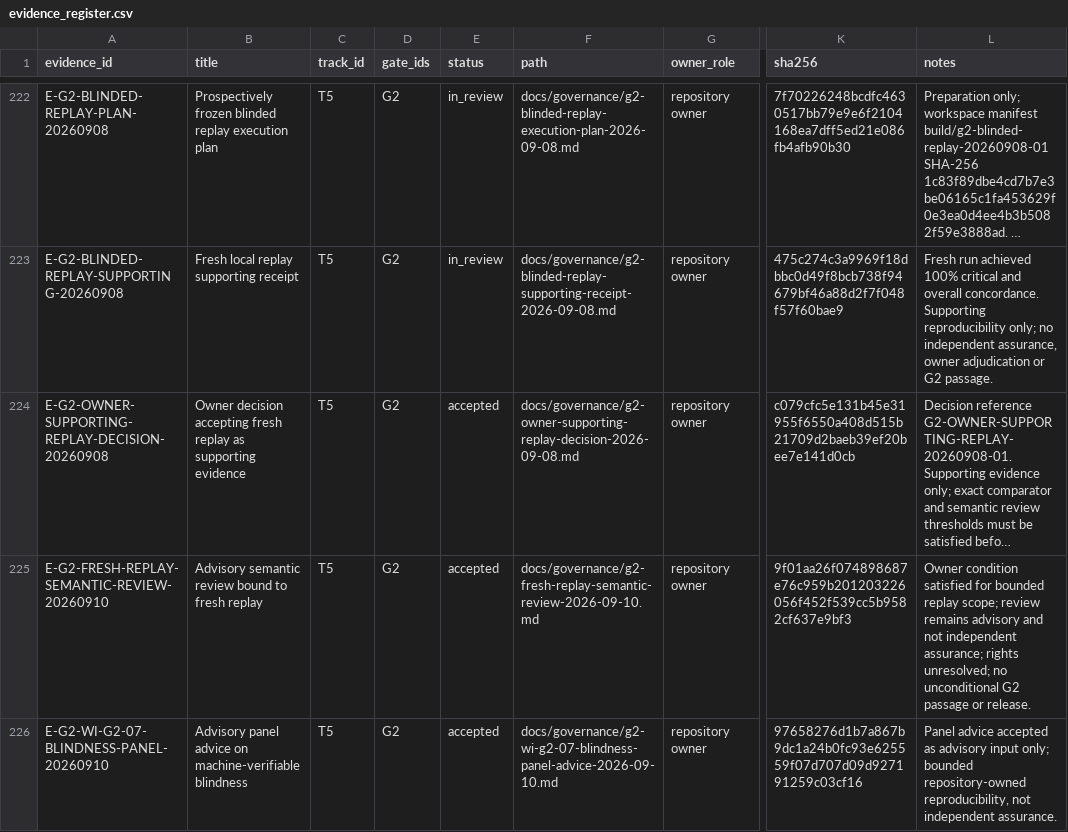
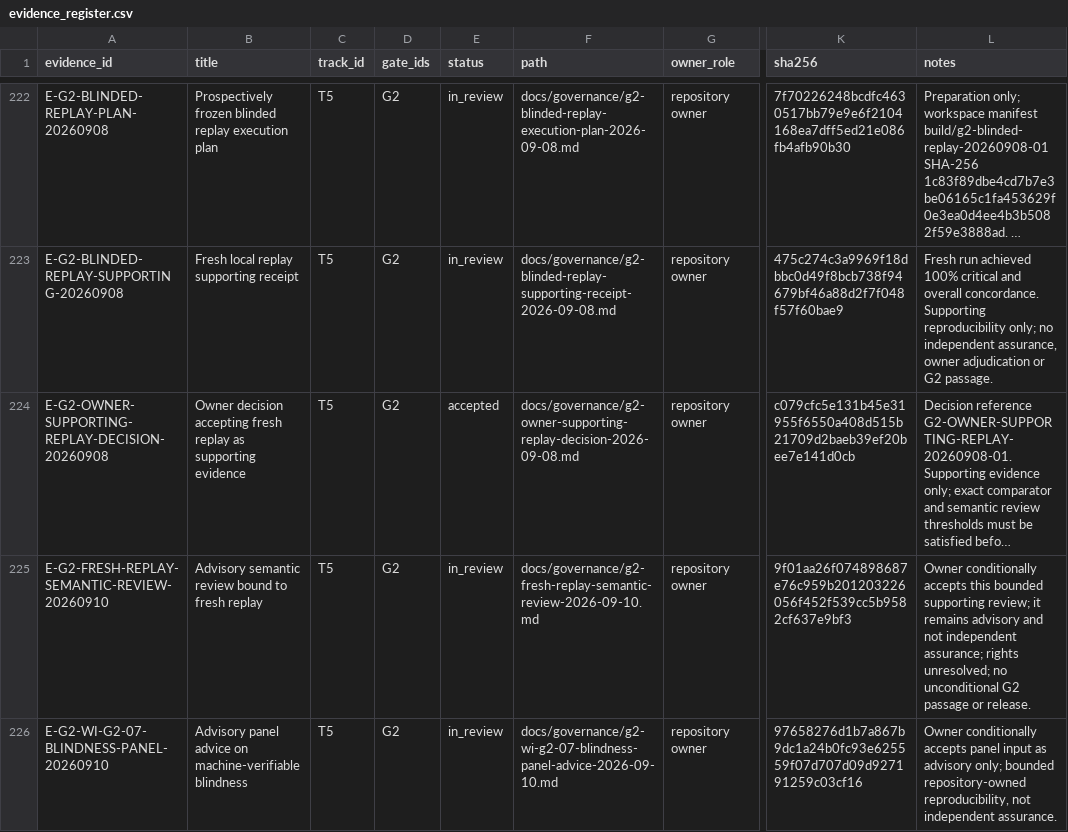
Before and after one commit to edithatogo/global-family-justice-data, a CSV file: programme/evidence_register.csv, drawn as a sheet; only a part is shown, gaps mark what is left out; long unchanged cells end in …; the diff names each change by its address in the sheet, - before the commit and + after, or states it on an @@ line.

```diff
--- a/programme/evidence_register.csv
+++ b/programme/evidence_register.csv
-E225:E226 (status): accepted
+E225:E226 (status): in_review
-L225 (notes): Owner condition satisfied for bounded replay scope; review remains advisory…
+L225 (notes): Owner conditionally accepts this bounded supporting review; it remains advisory…
-L226 (notes): Panel advice accepted as advisory input only; bounded…
+L226 (notes): Owner conditionally accepts panel input as advisory only; bounded…
```
Also changed, not shown: programme/work_items.csv, 4 other files.
